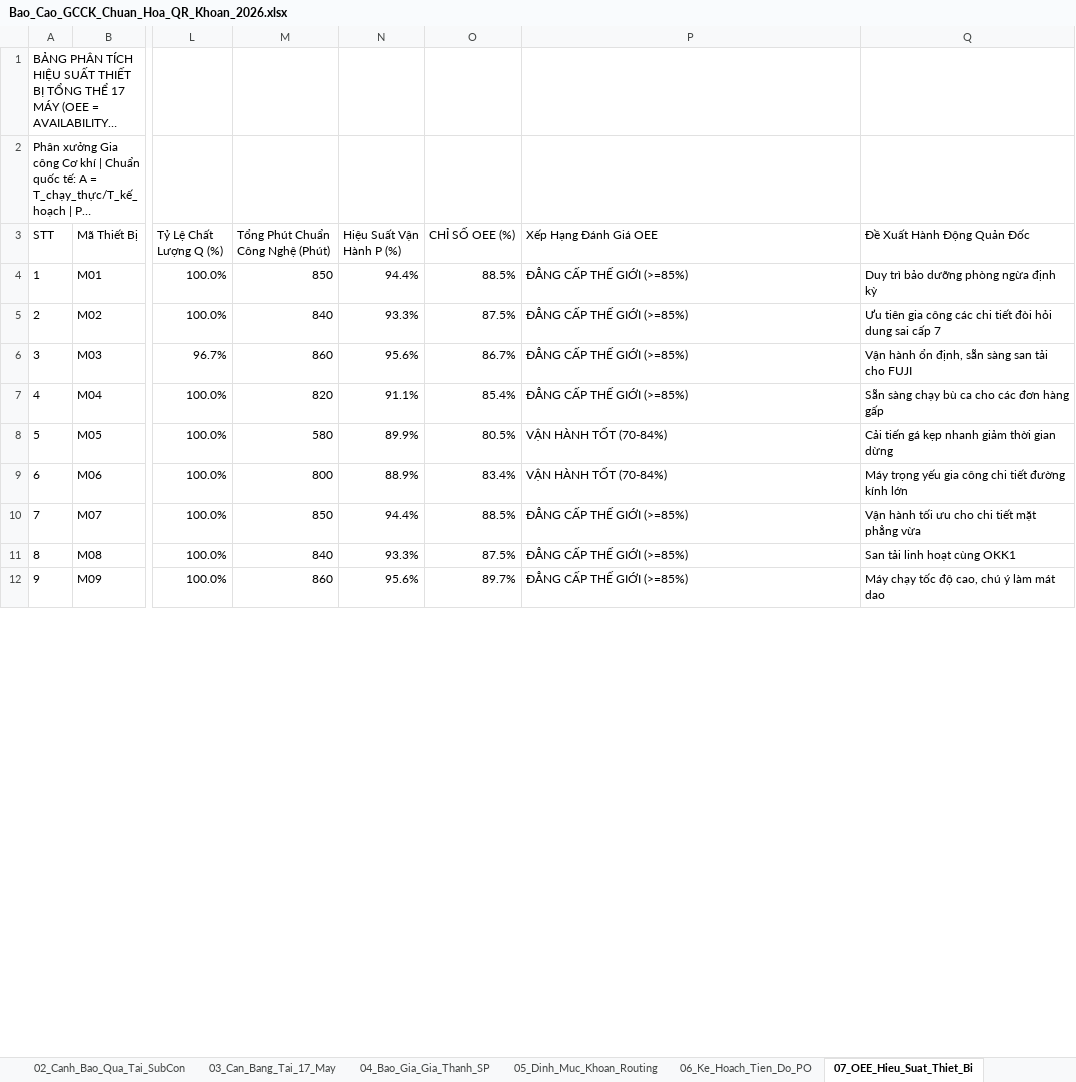
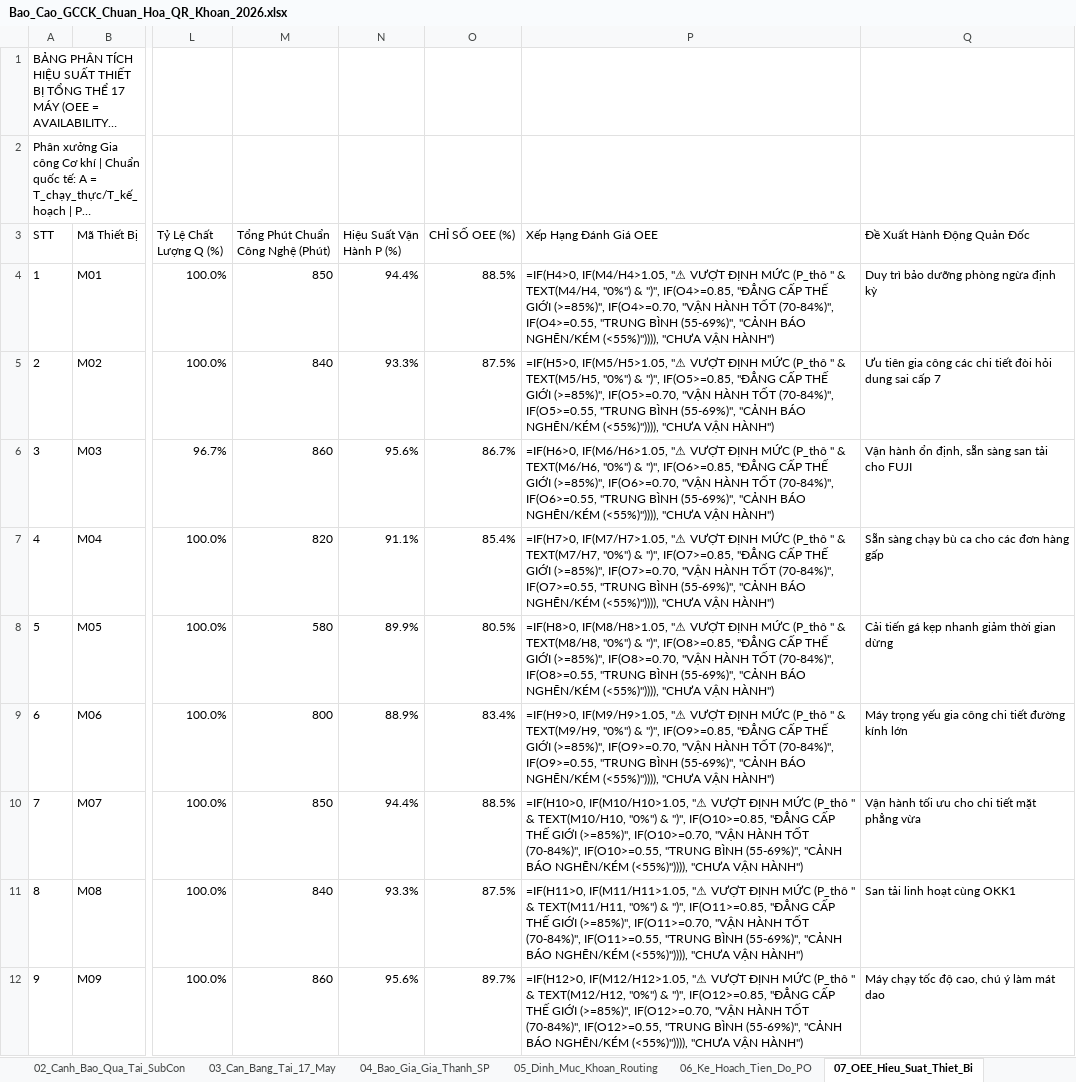
Before and after one commit to happiness2286-dot/sanluonggcck, an Excel workbook: Bao_Cao_GCCK_Chuan_Hoa_QR_Khoan_2026.xlsx, sheet 07_OEE_Hieu_Suat_Thiet_Bi, drawn as a sheet; only a part is shown, gaps mark what is left out; long unchanged cells end in …; values as stored, in another font and other column widths than the file's, no borders; formulas without a stored value are shown as written; the diff covers the shown part only; the diff names each change by its address in the sheet, - before the commit and + after, or states it on an @@ line.

```diff
--- a/Bao_Cao_GCCK_Chuan_Hoa_QR_Khoan_2026.xlsx (sheet 07_OEE_Hieu_Suat_Thiet_Bi)
+++ b/Bao_Cao_GCCK_Chuan_Hoa_QR_Khoan_2026.xlsx (sheet 07_OEE_Hieu_Suat_Thiet_Bi)
-P4 (Xếp Hạng Đánh Giá OEE): ĐẲNG CẤP THẾ GIỚI (>=85%)
+P4 (Xếp Hạng Đánh Giá OEE): =IF(H4>0, IF(M4/H4>1.05, "⚠ VƯỢT ĐỊNH MỨC (P_thô " & TEXT(M4/H4, "0%") & ")", IF(O4>=0.85, "ĐẲNG CẤP THẾ GIỚI (>=85%)", IF(O4>=0.70, "VẬN HÀNH TỐT (70-84%)", IF(O4>=0.55, "TRUNG BÌNH (55-69%)", "CẢNH BÁO NGHẼN/KÉM (<55%)")))), "CHƯA VẬN HÀNH")
-P5 (Xếp Hạng Đánh Giá OEE): ĐẲNG CẤP THẾ GIỚI (>=85%)
+P5 (Xếp Hạng Đánh Giá OEE): =IF(H5>0, IF(M5/H5>1.05, "⚠ VƯỢT ĐỊNH MỨC (P_thô " & TEXT(M5/H5, "0%") & ")", IF(O5>=0.85, "ĐẲNG CẤP THẾ GIỚI (>=85%)", IF(O5>=0.70, "VẬN HÀNH TỐT (70-84%)", IF(O5>=0.55, "TRUNG BÌNH (55-69%)", "CẢNH BÁO NGHẼN/KÉM (<55%)")))), "CHƯA VẬN HÀNH")
-P6 (Xếp Hạng Đánh Giá OEE): ĐẲNG CẤP THẾ GIỚI (>=85%)
+P6 (Xếp Hạng Đánh Giá OEE): =IF(H6>0, IF(M6/H6>1.05, "⚠ VƯỢT ĐỊNH MỨC (P_thô " & TEXT(M6/H6, "0%") & ")", IF(O6>=0.85, "ĐẲNG CẤP THẾ GIỚI (>=85%)", IF(O6>=0.70, "VẬN HÀNH TỐT (70-84%)", IF(O6>=0.55, "TRUNG BÌNH (55-69%)", "CẢNH BÁO NGHẼN/KÉM (<55%)")))), "CHƯA VẬN HÀNH")
-P7 (Xếp Hạng Đánh Giá OEE): ĐẲNG CẤP THẾ GIỚI (>=85%)
+P7 (Xếp Hạng Đánh Giá OEE): =IF(H7>0, IF(M7/H7>1.05, "⚠ VƯỢT ĐỊNH MỨC (P_thô " & TEXT(M7/H7, "0%") & ")", IF(O7>=0.85, "ĐẲNG CẤP THẾ GIỚI (>=85%)", IF(O7>=0.70, "VẬN HÀNH TỐT (70-84%)", IF(O7>=0.55, "TRUNG BÌNH (55-69%)", "CẢNH BÁO NGHẼN/KÉM (<55%)")))), "CHƯA VẬN HÀNH")
-P8 (Xếp Hạng Đánh Giá OEE): VẬN HÀNH TỐT (70-84%)
+P8 (Xếp Hạng Đánh Giá OEE): =IF(H8>0, IF(M8/H8>1.05, "⚠ VƯỢT ĐỊNH MỨC (P_thô " & TEXT(M8/H8, "0%") & ")", IF(O8>=0.85, "ĐẲNG CẤP THẾ GIỚI (>=85%)", IF(O8>=0.70, "VẬN HÀNH TỐT (70-84%)", IF(O8>=0.55, "TRUNG BÌNH (55-69%)", "CẢNH BÁO NGHẼN/KÉM (<55%)")))), "CHƯA VẬN HÀNH")
-P9 (Xếp Hạng Đánh Giá OEE): VẬN HÀNH TỐT (70-84%)
+P9 (Xếp Hạng Đánh Giá OEE): =IF(H9>0, IF(M9/H9>1.05, "⚠ VƯỢT ĐỊNH MỨC (P_thô " & TEXT(M9/H9, "0%") & ")", IF(O9>=0.85, "ĐẲNG CẤP THẾ GIỚI (>=85%)", IF(O9>=0.70, "VẬN HÀNH TỐT (70-84%)", IF(O9>=0.55, "TRUNG BÌNH (55-69%)", "CẢNH BÁO NGHẼN/KÉM (<55%)")))), "CHƯA VẬN HÀNH")
-P10 (Xếp Hạng Đánh Giá OEE): ĐẲNG CẤP THẾ GIỚI (>=85%)
+P10 (Xếp Hạng Đánh Giá OEE): =IF(H10>0, IF(M10/H10>1.05, "⚠ VƯỢT ĐỊNH MỨC (P_thô " & TEXT(M10/H10, "0%") & ")", IF(O10>=0.85, "ĐẲNG CẤP THẾ GIỚI (>=85%)", IF(O10>=0.70, "VẬN HÀNH TỐT (70-84%)", IF(O10>=0.55, "TRUNG BÌNH (55-69%)", "CẢNH BÁO NGHẼN/KÉM (<55%)")))), "CHƯA VẬN HÀNH")
-P11 (Xếp Hạng Đánh Giá OEE): ĐẲNG CẤP THẾ GIỚI (>=85%)
+P11 (Xếp Hạng Đánh Giá OEE): =IF(H11>0, IF(M11/H11>1.05, "⚠ VƯỢT ĐỊNH MỨC (P_thô " & TEXT(M11/H11, "0%") & ")", IF(O11>=0.85, "ĐẲNG CẤP THẾ GIỚI (>=85%)", IF(O11>=0.70, "VẬN HÀNH TỐT (70-84%)", IF(O11>=0.55, "TRUNG BÌNH (55-69%)", "CẢNH BÁO NGHẼN/KÉM (<55%)")))), "CHƯA VẬN HÀNH")
-P12 (Xếp Hạng Đánh Giá OEE): ĐẲNG CẤP THẾ GIỚI (>=85%)
+P12 (Xếp Hạng Đánh Giá OEE): =IF(H12>0, IF(M12/H12>1.05, "⚠ VƯỢT ĐỊNH MỨC (P_thô " & TEXT(M12/H12, "0%") & ")", IF(O12>=0.85, "ĐẲNG CẤP THẾ GIỚI (>=85%)", IF(O12>=0.70, "VẬN HÀNH TỐT (70-84%)", IF(O12>=0.55, "TRUNG BÌNH (55-69%)", "CẢNH BÁO NGHẼN/KÉM (<55%)")))), "CHƯA VẬN HÀNH")
```
Also changed, not shown: 9 edited cells elsewhere in this sheet, sheet 01_Tong_Quan_Dashboard, 1 other file.
